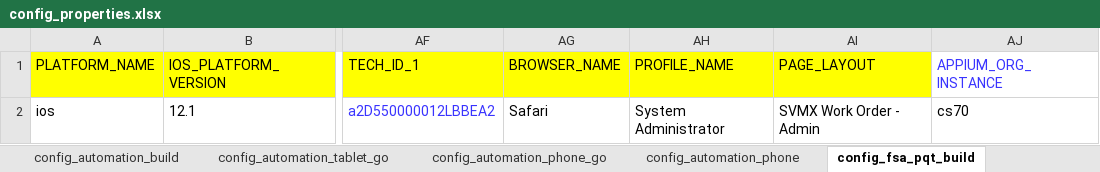
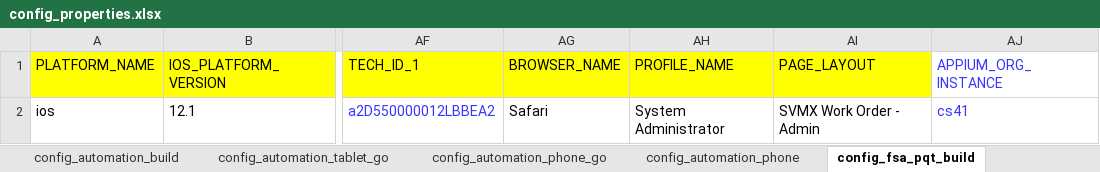
Before and after one commit to svmx-amresh-kumar/SVMX_Catalyst, an Excel workbook: fsaautomation/resources/config_properties.xlsx, sheet config_fsa_pqt_build, drawn as a sheet; only a part is shown, gaps mark what is left out; values as stored, in another font and other column widths than the file's, no borders; the diff names each change by its address in the sheet, - before the commit and + after, or states it on an @@ line.

Commit message:
Update config_properties.xlsx

```diff
--- a/fsaautomation/resources/config_properties.xlsx (sheet config_fsa_pqt_build)
+++ b/fsaautomation/resources/config_properties.xlsx (sheet config_fsa_pqt_build)
-AJ2 (APPIUM_ORG_INSTANCE): cs70
+AJ2 (APPIUM_ORG_INSTANCE): cs41
-AJ2 text colour: black
+AJ2 text colour: #3933FF
```
Also changed, not shown: sheet config_automation_phone_go, sheet config_fsa_track_build, sheet config_local.
